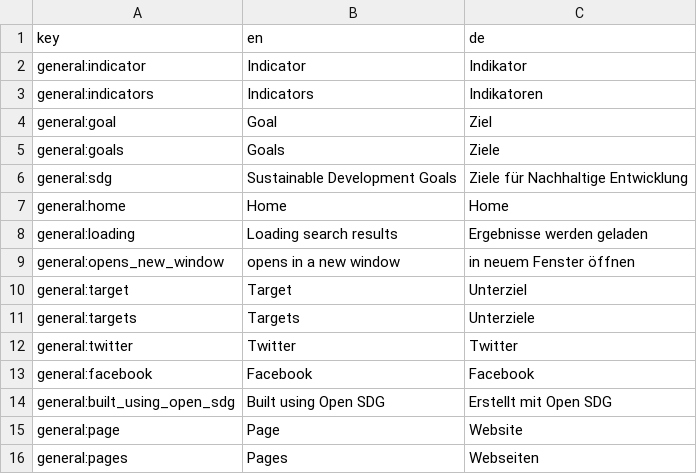
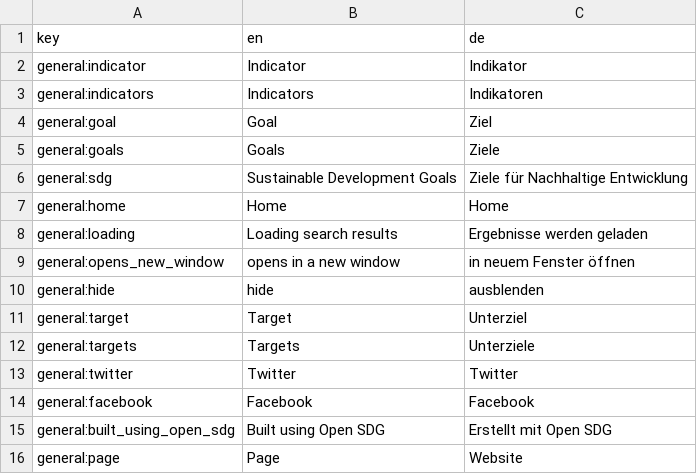
Before and after one commit to open-sdg/sdg-translations, a CSV file: sdg-translations-de.csv, drawn as a sheet; only a part is shown; the shorter side is filled out with more unchanged rows; the diff names each change by its address in the sheet, - before the commit and + after, or states it on an @@ line.

```diff
--- a/sdg-translations-de.csv
+++ b/sdg-translations-de.csv
+row 10: general:hide | hide | ausblenden
```
Also changed, not shown: sdg-translations-ar.csv, sdg-translations-es.csv, 7 other files.
